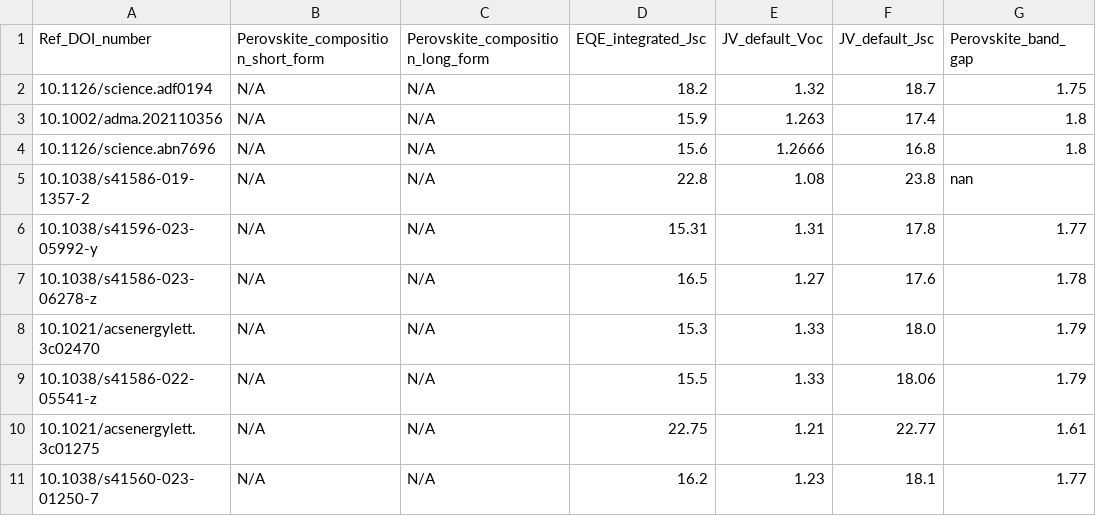
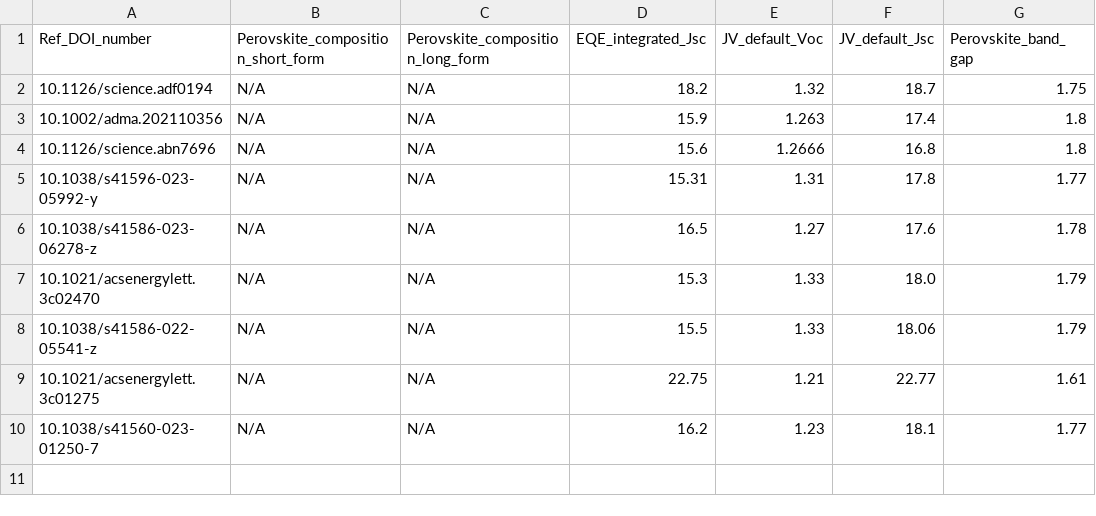
Before and after one commit to TomL-866/perovskite_am_eqe_analysis, a CSV file: Technology 3 - PerovskitePerovskite_Tandems/PerovskitePerovskite_Tandems_data.csv, drawn as a sheet.

```diff
--- a/Technology 3 - PerovskitePerovskite_Tandems/PerovskitePerovskite_Tandems_data.csv
+++ b/Technology 3 - PerovskitePerovskite_Tandems/PerovskitePerovskite_Tandems_data.csv
@@ -4,3 +4,2 @@ Ref_DOI_number,Perovskite_composition_short_form,Perovskite_composition_long_for
 10.1126/science.abn7696,N/A,N/A,15.6,1.2666,16.8,1.8
-10.1038/s41586-019-1357-2,N/A,N/A,22.8,1.08,23.8,nan
 10.1038/s41596-023-05992-y,N/A,N/A,15.31,1.31,17.8,1.77
```
Also changed, not shown: Technology 3 - PerovskitePerovskite_Tandems/Output/PerovskitePerovskite_Tandems_J_o_values.csv, Technology 3 - PerovskitePerovskite_Tandems/Output/PerovskitePerovskite_Tandems_J_sc_values.csv, 24 other files.
